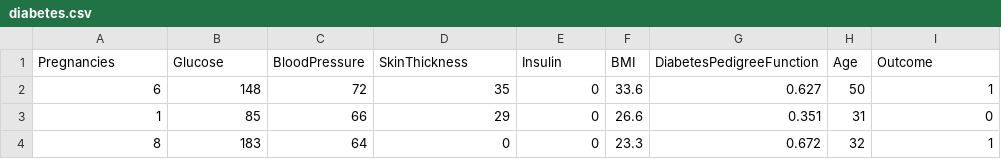
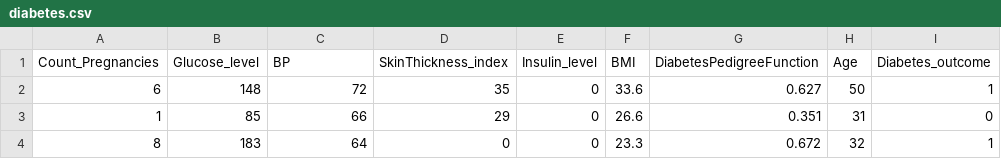
Before and after one commit to venkatareddykonasani/Datasets, a CSV file: pima/diabetes.csv, drawn as a sheet; only a part is shown.

Commit message:
Add files via upload

```diff
--- a/pima/diabetes.csv
+++ b/pima/diabetes.csv
@@ -1,2 +1,2 @@
-Pregnancies,Glucose,BloodPressure,SkinThickness,Insulin,BMI,DiabetesPedigreeFunction,Age,Outcome
+Count_Pregnancies,Glucose_level,BP,SkinThickness_index,Insulin_level,BMI,DiabetesPedigreeFunction,Age,Diabetes_outcome
 6,148,72,35,0,33.6,0.627,50,1
```
